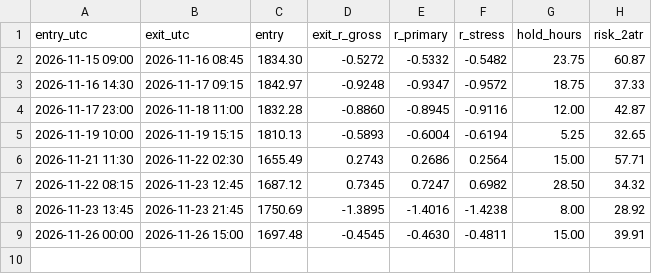
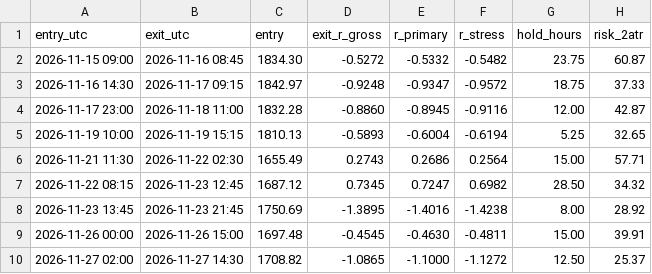
Before and after one commit to alkaabiz-crypto/Octabot, a CSV file: research/eth_pivot_paper/ledger/trades.csv, drawn as a sheet.

```diff
--- a/research/eth_pivot_paper/ledger/trades.csv
+++ b/research/eth_pivot_paper/ledger/trades.csv
@@ -9 +9,2 @@ entry_utc,exit_utc,entry,exit_r_gross,r_primary,r_stress,hold_hours,risk_2atr
 2026-11-26 00:00,2026-11-26 15:00,1697.48,-0.4545,-0.4630,-0.4811,15.00,39.91
+2026-11-27 02:00,2026-11-27 14:30,1708.82,-1.0865,-1.1000,-1.1272,12.50,25.37
```
Also changed, not shown: research/gold_kst_paper/ledger/trades_CHOSEN_48H_TIME_STOP.csv, research/gold_kst_paper/ledger/trades_ORIGINAL.csv, 14 other files.
